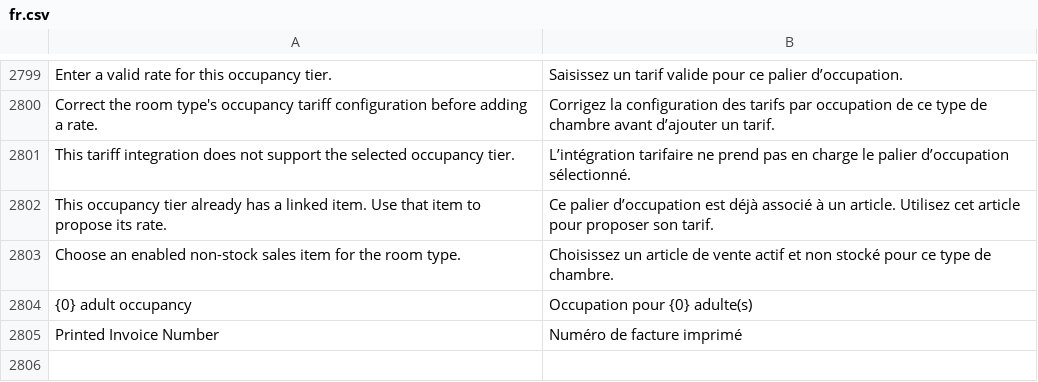
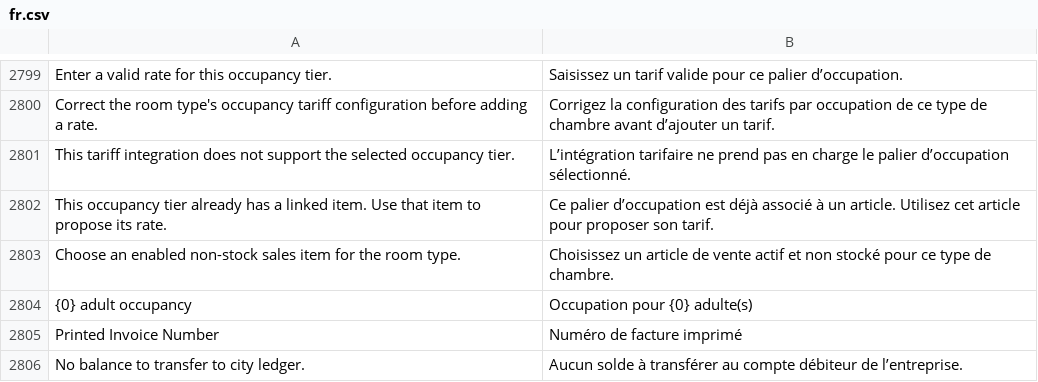
Before and after one commit to pmwanje2/kamra, a CSV file: kamra/translations/fr.csv, drawn as a sheet; only a part is shown, gaps mark what is left out; the diff names each change by its address in the sheet, - before the commit and + after, or states it on an @@ line.

```diff
--- a/kamra/translations/fr.csv
+++ b/kamra/translations/fr.csv
+row 2806: No balance to transfer to city ledger. | Aucun solde à transférer au compte débiteur de l’entreprise.
```
Also changed, not shown: kamra/translations/ar.csv, kamra/translations/es.csv, 12 other files.
